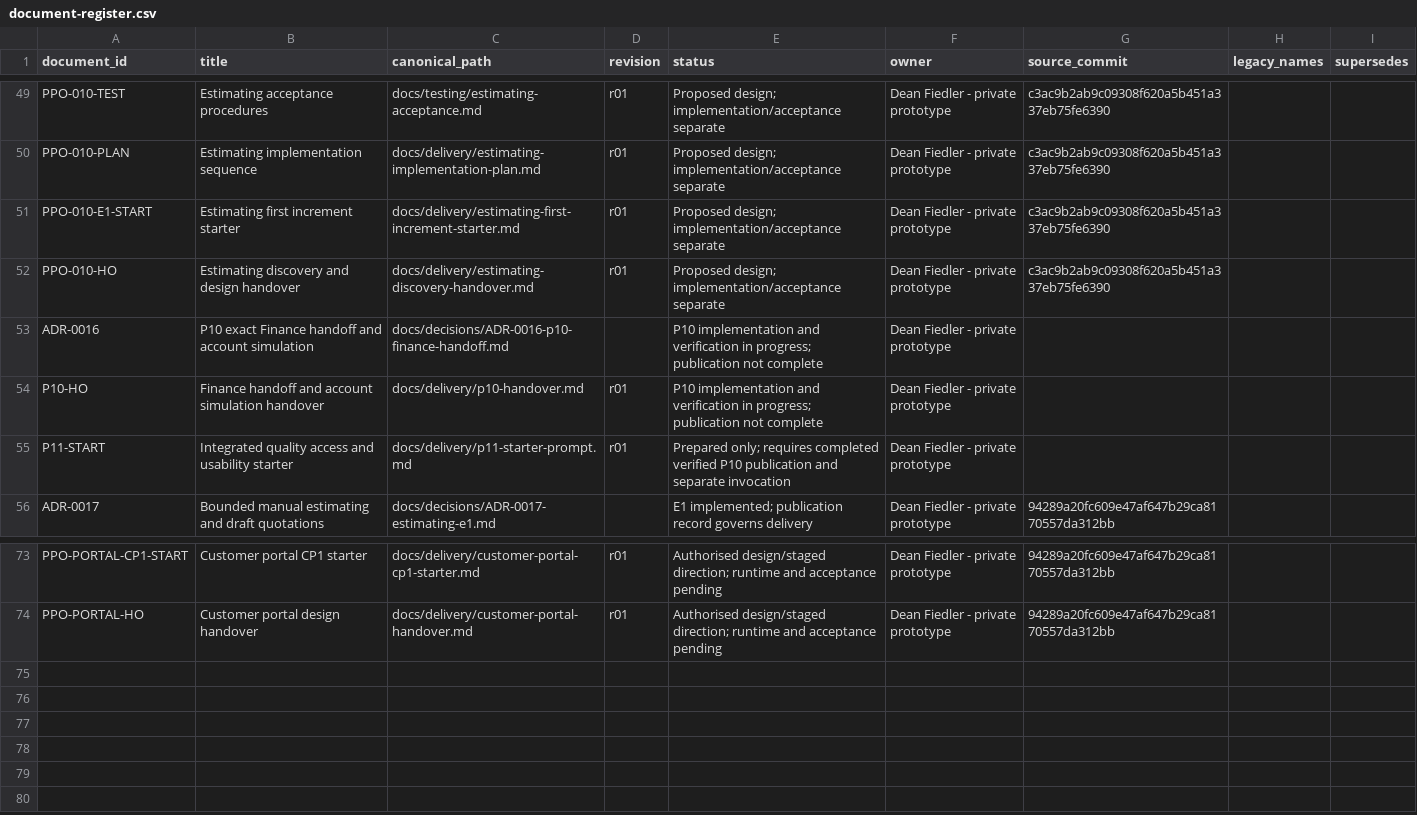
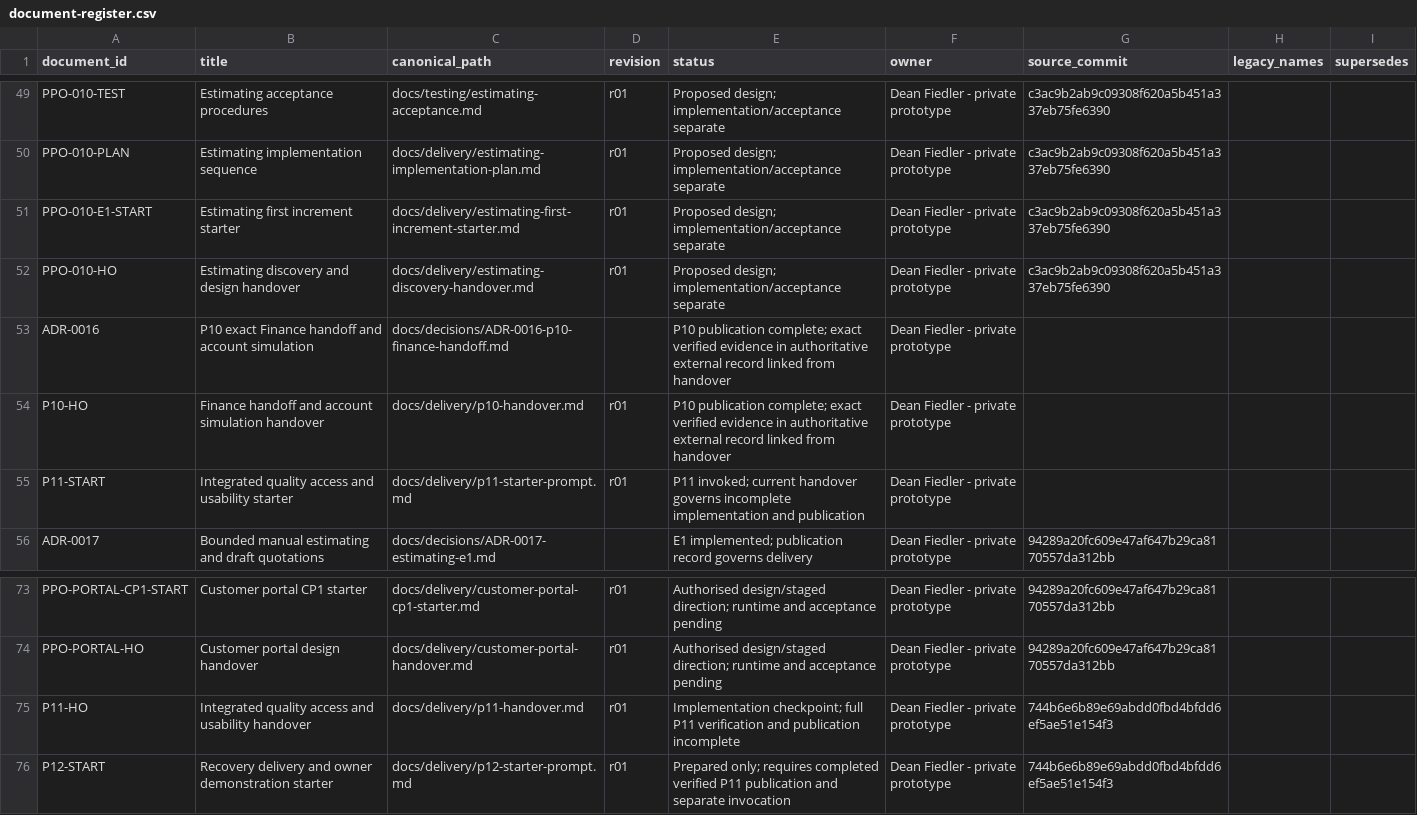
Before and after one commit to deanrfiedler-gif/powerplants-one, a CSV file: docs/standards/document-register.csv, drawn as a sheet; only a part is shown, gaps mark what is left out.

Commit message:
P11: add bounded recovery views, session clearing and validation proof

```diff
--- a/docs/standards/document-register.csv
+++ b/docs/standards/document-register.csv
@@ -52,5 +52,5 @@ PPO-010-E1-START,Estimating first increment starter,docs/delivery/estimating-fir
 PPO-010-HO,Estimating discovery and design handover,docs/delivery/estimating-discovery-handover.md,r01,Proposed design; implementation/acceptance separate,Dean Fiedler - private prototype,c3ac9b2ab9c09308f620a5b451a337eb75fe6390,,
-ADR-0016,P10 exact Finance handoff and account simulation,docs/decisions/ADR-0016-p10-finance-handoff.md,,P10 implementation and verification in progress; publication not complete,Dean Fiedler - private prototype,,,
-P10-HO,Finance handoff and account simulation handover,docs/delivery/p10-handover.md,r01,P10 implementation and verification in progress; publication not complete,Dean Fiedler - private prototype,,,
-P11-START,Integrated quality access and usability starter,docs/delivery/p11-starter-prompt.md,r01,Prepared only; requires completed verified P10 publication and separate invocation,Dean Fiedler - private prototype,,,
+ADR-0016,P10 exact Finance handoff and account simulation,docs/decisions/ADR-0016-p10-finance-handoff.md,,P10 publication complete; exact verified evidence in authoritative external record linked from handover,Dean Fiedler - private prototype,,,
+P10-HO,Finance handoff and account simulation handover,docs/delivery/p10-handover.md,r01,P10 publication complete; exact verified evidence in authoritative external record linked from handover,Dean Fiedler - private prototype,,,
+P11-START,Integrated quality access and usability starter,docs/delivery/p11-starter-prompt.md,r01,P11 invoked; current handover governs incomplete implementation and publication,Dean Fiedler - private prototype,,,
 ADR-0017,Bounded manual estimating and draft quotations,docs/decisions/ADR-0017-estimating-e1.md,,E1 implemented; publication record governs delivery,Dean Fiedler - private prototype,94289a20fc609e47af647b29ca8170557da312bb,,
@@ -74 +74,3 @@ PPO-PORTAL-CP1-START,Customer portal CP1 starter,docs/delivery/customer-portal-c
 PPO-PORTAL-HO,Customer portal design handover,docs/delivery/customer-portal-handover.md,r01,Authorised design/staged direction; runtime and acceptance pending,Dean Fiedler - private prototype,94289a20fc609e47af647b29ca8170557da312bb,,
+P11-HO,Integrated quality access and usability handover,docs/delivery/p11-handover.md,r01,Implementation checkpoint; full P11 verification and publication incomplete,Dean Fiedler - private prototype,744b6e6b89e69abdd0fbd4bfdd6ef5ae51e154f3,,
+P12-START,Recovery delivery and owner demonstration starter,docs/delivery/p12-starter-prompt.md,r01,Prepared only; requires completed verified P11 publication and separate invocation,Dean Fiedler - private prototype,744b6e6b89e69abdd0fbd4bfdd6ef5ae51e154f3,,
```
Also changed, not shown: 20 other files.
